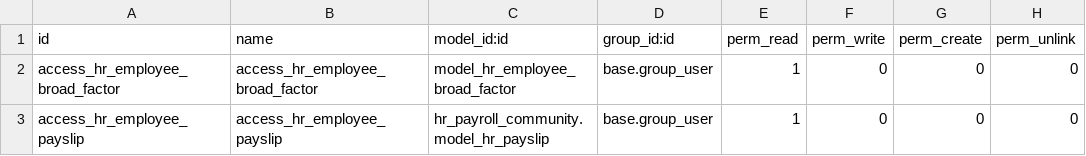
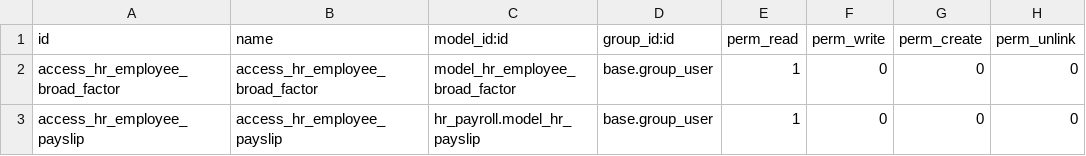
Before and after one commit to mohmed0007/nagcenter, a CSV file: hrms_dashboard/security/ir.model.access.csv, drawn as a sheet.

```diff
--- a/hrms_dashboard/security/ir.model.access.csv
+++ b/hrms_dashboard/security/ir.model.access.csv
@@ -2,2 +2,2 @@ id,name,model_id:id,group_id:id,perm_read,perm_write,perm_create,perm_unlink
 access_hr_employee_broad_factor,access_hr_employee_broad_factor,model_hr_employee_broad_factor,base.group_user,1,0,0,0
-access_hr_employee_payslip,access_hr_employee_payslip,hr_payroll_community.model_hr_payslip,base.group_user,1,0,0,0
+access_hr_employee_payslip,access_hr_employee_payslip,hr_payroll.model_hr_payslip,base.group_user,1,0,0,0
```
Also changed, not shown: 1 other file.
